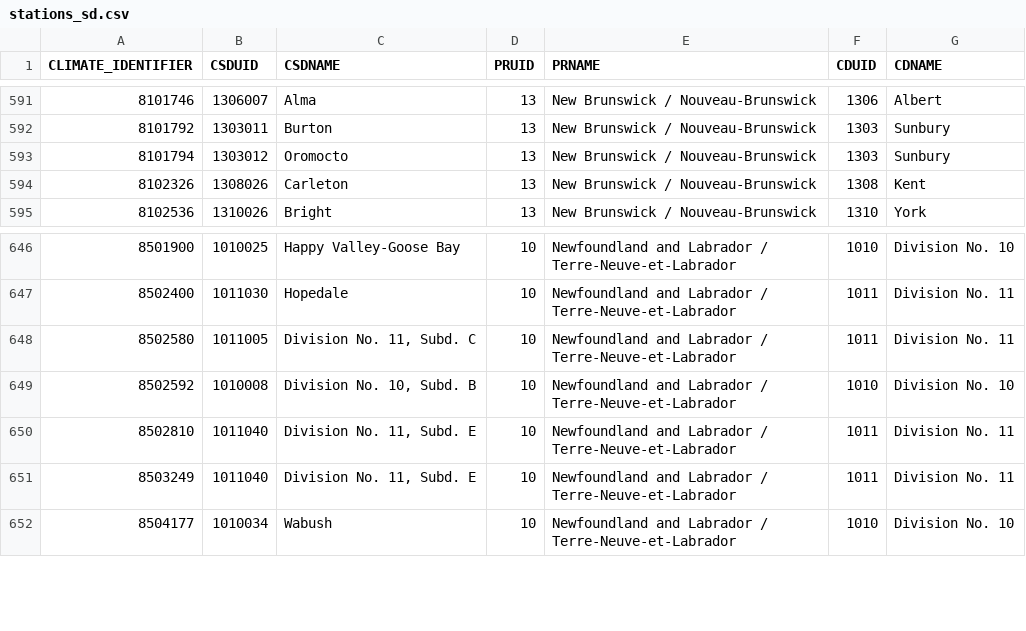
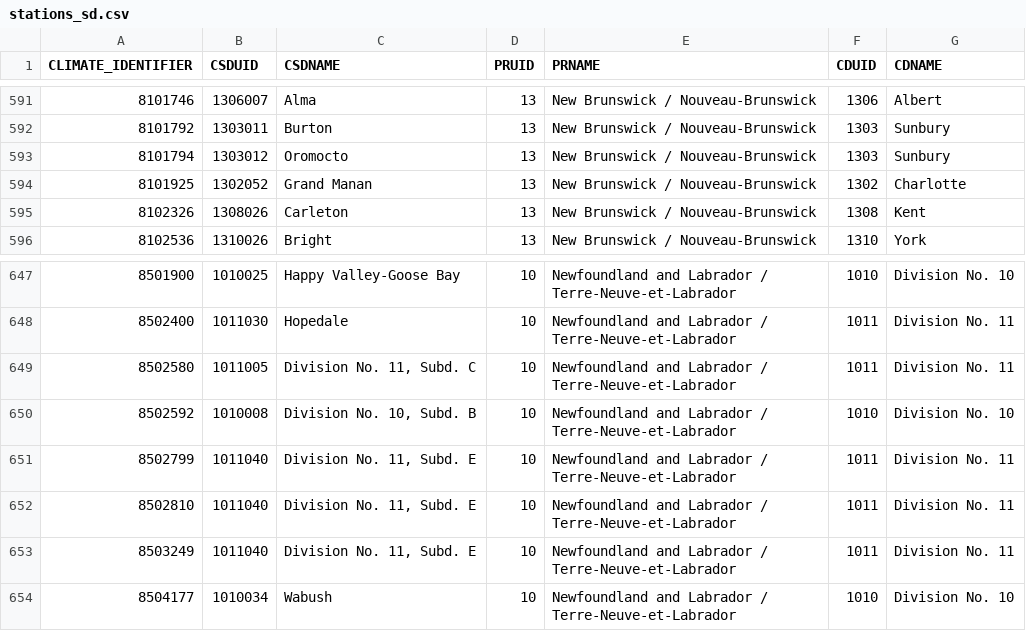
Before and after one commit to minnzc/Canada_Daily_Climate, a CSV file: DATA/stations/stations_sd.csv, drawn as a sheet; only a part is shown, gaps mark what is left out.

Commit message:
Update data: 3 August 2021

```diff
--- a/DATA/stations/stations_sd.csv
+++ b/DATA/stations/stations_sd.csv
@@ -593,2 +593,3 @@ CLIMATE_IDENTIFIER,CSDUID,CSDNAME,PRUID,PRNAME,CDUID,CDNAME
 8101794,1303012,Oromocto,13,New Brunswick / Nouveau-Brunswick,1303,Sunbury
+8101925,1302052,Grand Manan,13,New Brunswick / Nouveau-Brunswick,1302,Charlotte
 8102326,1308026,Carleton,13,New Brunswick / Nouveau-Brunswick,1308,Kent
@@ -649,2 +650,3 @@ CLIMATE_IDENTIFIER,CSDUID,CSDNAME,PRUID,PRNAME,CDUID,CDNAME
 8502592,1010008,"Division No. 10, Subd. B",10,Newfoundland and Labrador / Terre-Neuve-et-Labrador,1010,Division No. 10
+8502799,1011040,"Division No. 11, Subd. E",10,Newfoundland and Labrador / Terre-Neuve-et-Labrador,1011,Division No. 11
 8502810,1011040,"Division No. 11, Subd. E",10,Newfoundland and Labrador / Terre-Neuve-et-Labrador,1011,Division No. 11
```
Also changed, not shown: 1 other file.
